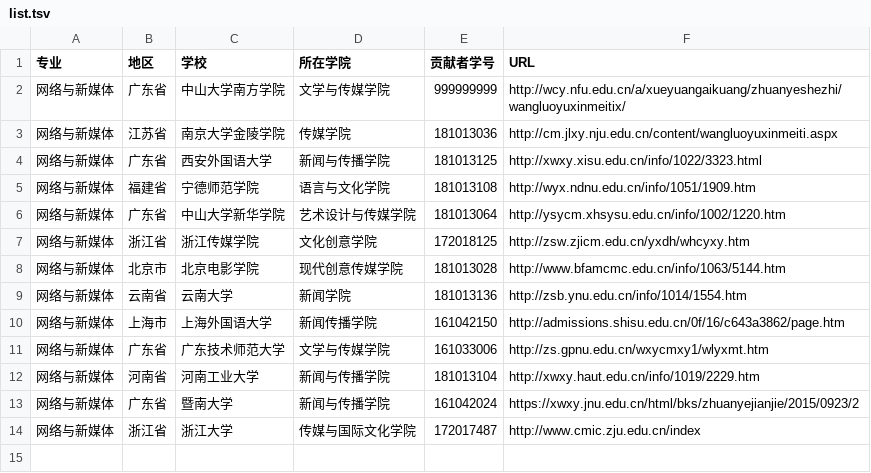
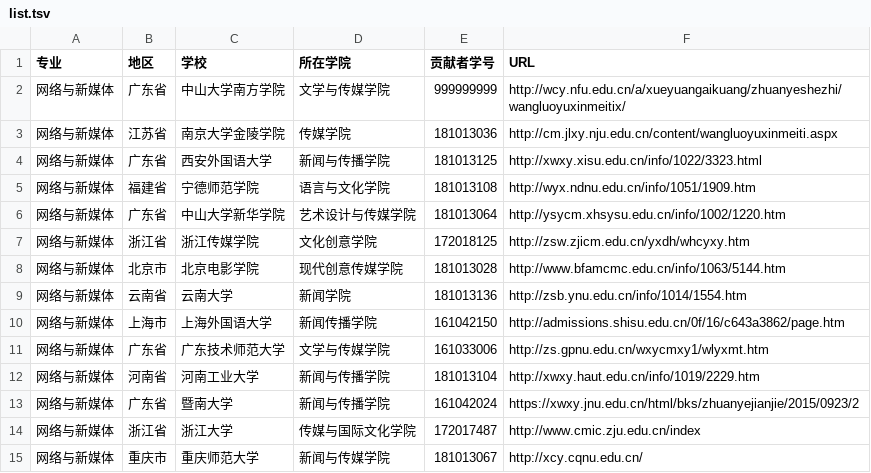
Before and after one commit to hanteng/China_newmedia_undergrad, a TSV file: list.tsv, drawn as a sheet; the diff names each change by its address in the sheet, - before the commit and + after, or states it on an @@ line.

Commit message:
找到一个有网新专业的高校，请求合并

```diff
--- a/list.tsv
+++ b/list.tsv
+row 15: 网络与新媒体 | 重庆市 | 重庆师范大学 | 新闻与传媒学院 | 181013067 | http://xcy.cqnu.edu.cn/
```
